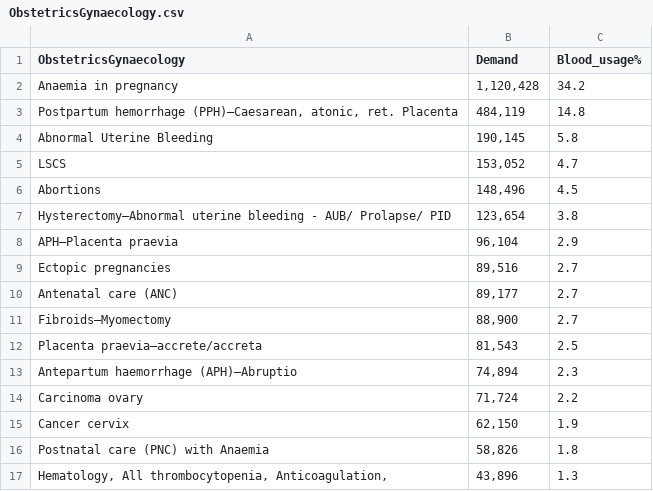
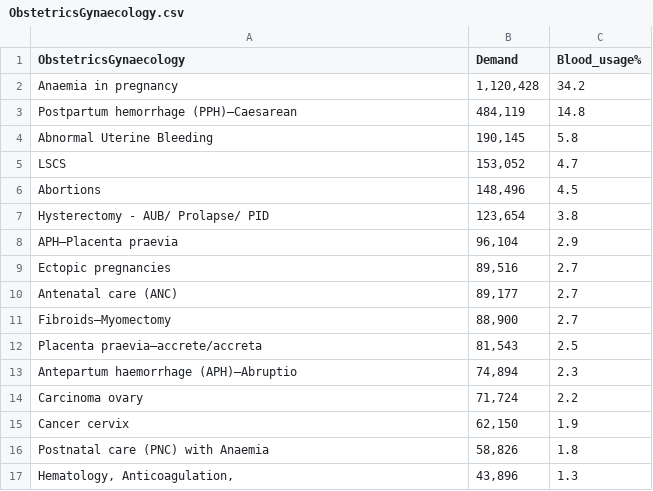
Before and after one commit to hemanth-sunkireddy/BloodLytics, a CSV file: Data_Sets/ObstetricsGynaecology.csv, drawn as a sheet.

Commit message:
blood use: Final graph of blood usages for clinical methods

```diff
--- a/Data_Sets/ObstetricsGynaecology.csv
+++ b/Data_Sets/ObstetricsGynaecology.csv
@@ -2,3 +2,3 @@ ObstetricsGynaecology,Demand,Blood_usage%
 Anaemia in pregnancy,"1,120,428",34.2
-"Postpartum hemorrhage (PPH)–Caesarean, atonic, ret. Placenta","484,119",14.8
+"Postpartum hemorrhage (PPH)–Caesarean","484,119",14.8
 Abnormal Uterine Bleeding,"190,145",5.8
@@ -6,3 +6,3 @@ LSCS,"153,052",4.7
 Abortions,"148,496",4.5
-Hysterectomy–Abnormal uterine bleeding - AUB/ Prolapse/ PID,"123,654",3.8
+Hysterectomy - AUB/ Prolapse/ PID,"123,654",3.8
 APH–Placenta praevia,"96,104",2.9
@@ -16,2 +16,2 @@ Cancer cervix,"62,150",1.9
 Postnatal care (PNC) with Anaemia,"58,826",1.8
-"Hematology, All thrombocytopenia, Anticoagulation,","43,896",1.3
+"Hematology, Anticoagulation,","43,896",1.3
```
Also changed, not shown: Data_Sets/Surgery.csv, 1 other file.
